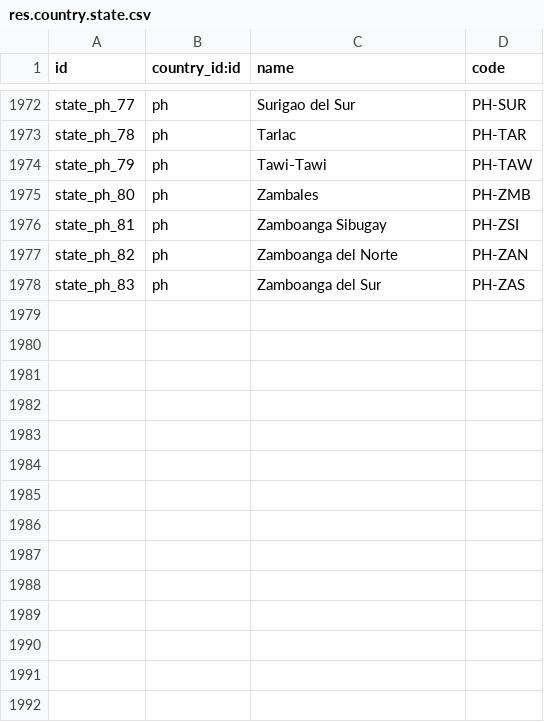
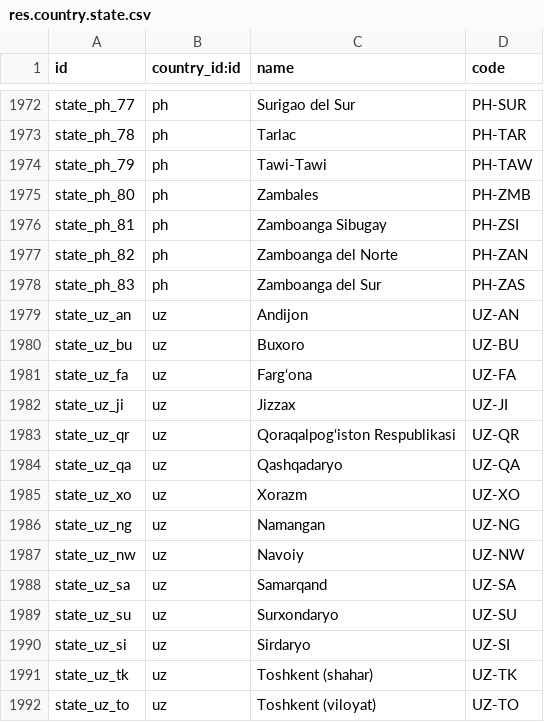
Before and after one commit to Corvanis/odoo, a CSV file: odoo/addons/base/data/res.country.state.csv, drawn as a sheet; only a part is shown, gaps mark what is left out; the diff names each change by its address in the sheet, - before the commit and + after, or states it on an @@ line.

Commit message:
[IMP] base: introduce Uzbek language and Uzbekistan states
task-3927927

closes odoo/odoo#241811

Related: odoo/enterprise#103136
Signed-off-by: Maximilien La Barre (malb) <malb@odoo.com>

Co-authored-by: vvro <8414969+vvro@users.noreply.github.com>

```diff
--- a/odoo/addons/base/data/res.country.state.csv
+++ b/odoo/addons/base/data/res.country.state.csv
+row 1979: state_uz_an | uz | Andijon | UZ-AN
+row 1980: state_uz_bu | uz | Buxoro | UZ-BU
+row 1981: state_uz_fa | uz | Farg‘ona | UZ-FA
+row 1982: state_uz_ji | uz | Jizzax | UZ-JI
+row 1983: state_uz_qr | uz | Qoraqalpog‘iston Respublikasi | UZ-QR
+row 1984: state_uz_qa | uz | Qashqadaryo | UZ-QA
+row 1985: state_uz_xo | uz | Xorazm | UZ-XO
+row 1986: state_uz_ng | uz | Namangan | UZ-NG
+row 1987: state_uz_nw | uz | Navoiy | UZ-NW
+row 1988: state_uz_sa | uz | Samarqand | UZ-SA
+row 1989: state_uz_su | uz | Surxondaryo | UZ-SU
+row 1990: state_uz_si | uz | Sirdaryo | UZ-SI
+row 1991: state_uz_tk | uz | Toshkent (shahar) | UZ-TK
+row 1992: state_uz_to | uz | Toshkent (viloyat) | UZ-TO
```
Also changed, not shown: 1 other file.
